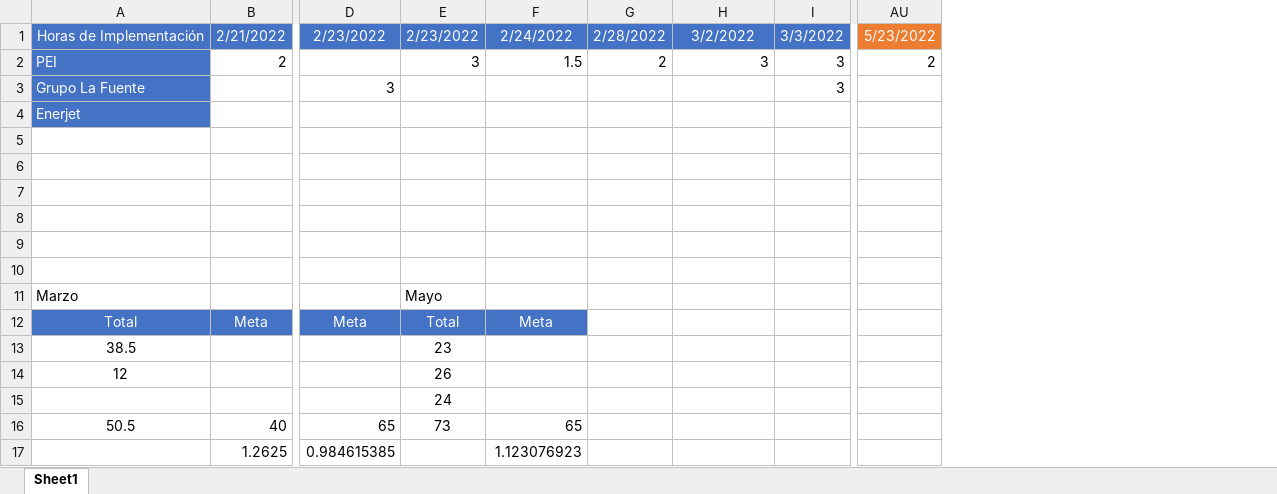
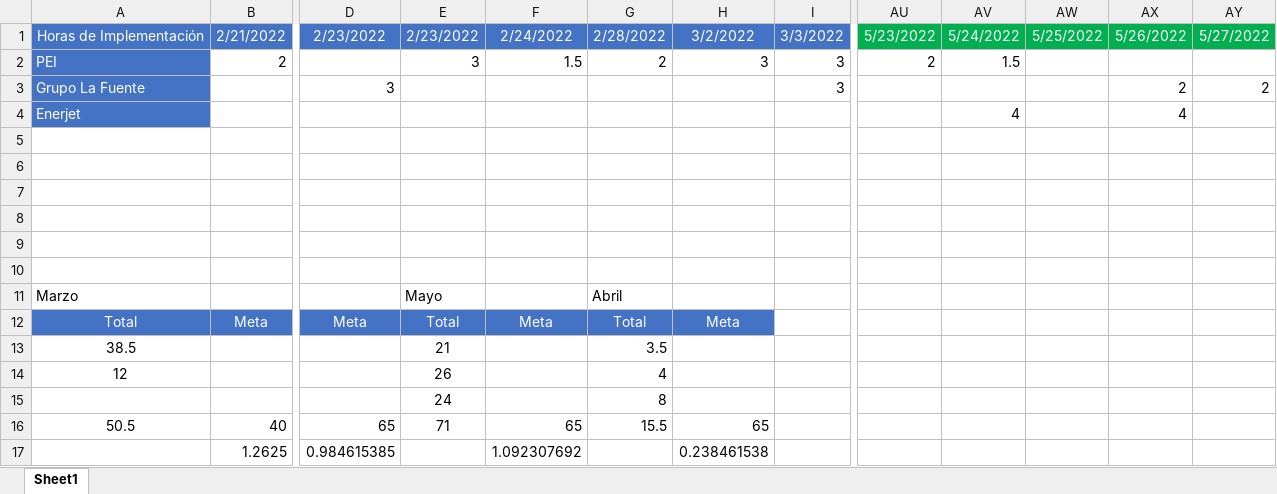
Before and after one commit to dagredaUSIL/InteractSolutions, an Excel workbook: Clientes/Ibermansa/Horas Proyectos.xlsx, sheet Sheet1, drawn as a sheet; only a part is shown, gaps mark what is left out; values as stored, in another font and other column widths than the file's, no borders; conditional formats not drawn; the diff names each change by its address in the sheet, - before the commit and + after, or states it on an @@ line.

```diff
--- a/Clientes/Ibermansa/Horas Proyectos.xlsx (sheet Sheet1)
+++ b/Clientes/Ibermansa/Horas Proyectos.xlsx (sheet Sheet1)
+column AV, rows 1-4: 5/24/2022 | 1.5 |  | 4
+column AW, row 1: 5/25/2022
+column AX, rows 1-4: 5/26/2022 |  | 2 | 4
+column AY, rows 1-3: 5/27/2022 |  | 2
-AU1 fill: #ED7D31
+AU1 fill: #00B050
-G11: (empty)
+G11: Abril
-G12: (empty)
+G12: Total
-G12:H12 fill: none
+G12:H12 fill: #4472C4
-H12: (empty)
+H12: Meta
-E13: 23
+E13: 21
-G13: (empty)
+G13: 3.5
-G14: (empty)
+G14: 4
-G15: (empty)
+G15: 8
-E16: 73
+E16: 71
-G16: (empty)
+G16: 15.5
-H16: (empty)
+H16: 65
-F17: 1.123076923
+F17: 1.092307692
-H17: (empty)
+H17: 0.238461538
```
Also changed, not shown: formulas that keep their value, 1 other file.
